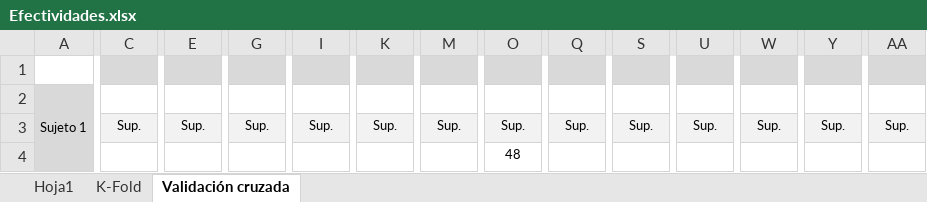
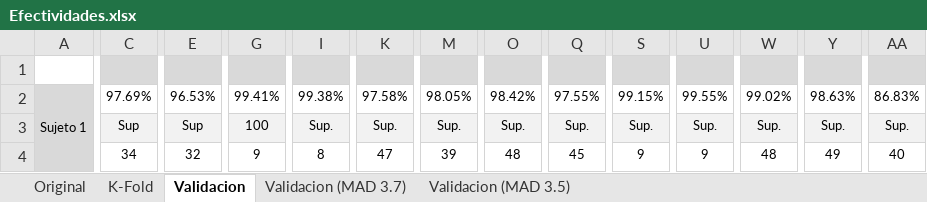
Before and after one commit to diegofariasc/Clasificador-Bayesiano, an Excel workbook: Efectividades.xlsx, sheet Validacion, drawn as a sheet; only a part is shown, gaps mark what is left out; values as stored, in another font and other column widths than the file's, no borders; conditional formats not drawn; removed rows and columns are numbered as before the commit, all else as after; rows hold the shown columns only; the diff covers the shown part only; the diff names each change by its address in the sheet, - before the commit and + after, or states it on an @@ line.

```diff
--- a/Efectividades.xlsx (sheet Validacion)
+++ b/Efectividades.xlsx (sheet Validacion)
-sheet tab: Hoja1
+sheet tab: Original
-sheet tab: Validación cruzada
+sheet tab: Validacion
+sheet tab: Validacion (MAD 3.7)
+sheet tab: Validacion (MAD 3.5)
-C2: (empty)
+C2: 97.69%
-E2: (empty)
+E2: 96.53%
-G2: (empty)
+G2: 99.41%
-I2: (empty)
+I2: 99.38%
-K2: (empty)
+K2: 97.58%
-M2: (empty)
+M2: 98.05%
-O2: (empty)
+O2: 98.42%
-Q2: (empty)
+Q2: 97.55%
-S2: (empty)
+S2: 99.15%
-U2: (empty)
+U2: 99.55%
-W2: (empty)
+W2: 99.02%
-Y2: (empty)
+Y2: 98.63%
-AA2: (empty)
+AA2: 86.83%
-C3: Sup.
+C3: Sup
-E3: Sup.
+E3: Sup
-G3: Sup.
+G3: 100
-row 4:  |  |  |  |  |  |  | 48
+row 4:  | 34 | 32 | 9 | 8 | 47 | 39 | 48 | 45 | 9 | 9 | 48 | 49 | 40
```
Also changed, not shown: 13 added rows, 13 removed rows, 6 moved rows, 23 edited cells, cell formats and merged cells elsewhere in this sheet, sheet K-Fold, 2 other files.
